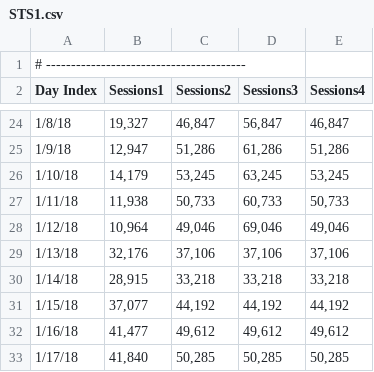
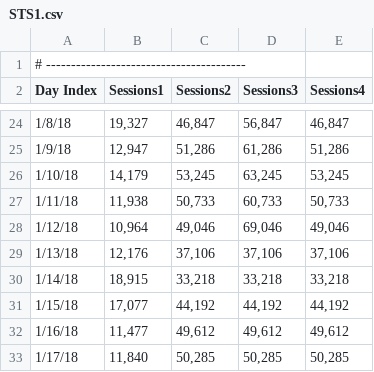
Before and after one commit to YerzhanJ/DYNAMIC, a CSV file: STS1.csv, drawn as a sheet; only a part is shown, gaps mark what is left out.

Commit message:
Update STS1.csv

```diff
--- a/STS1.csv
+++ b/STS1.csv
@@ -28,6 +28,6 @@ Day Index,Sessions1,Sessions2,Sessions3,Sessions4
 1/12/18,"10,964","49,046","69,046","49,046"
-1/13/18,"32,176","37,106","37,106","37,106"
-1/14/18,"28,915","33,218","33,218","33,218"
-1/15/18,"37,077","44,192","44,192","44,192"
-1/16/18,"41,477","49,612","49,612","49,612"
-1/17/18,"41,840","50,285","50,285","50,285"
+1/13/18,"12,176","37,106","37,106","37,106"
+1/14/18,"18,915","33,218","33,218","33,218"
+1/15/18,"17,077","44,192","44,192","44,192"
+1/16/18,"11,477","49,612","49,612","49,612"
+1/17/18,"11,840","50,285","50,285","50,285"
```
